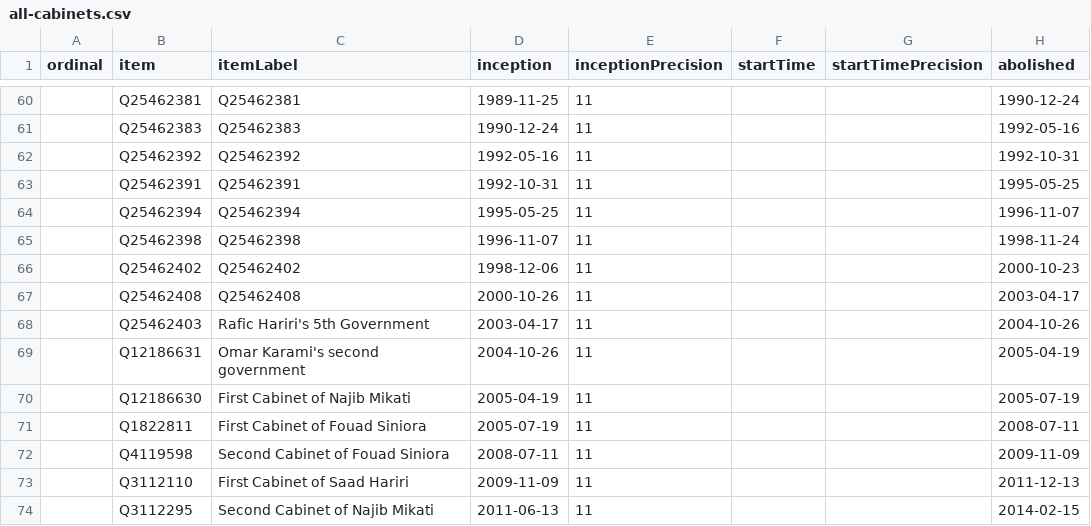
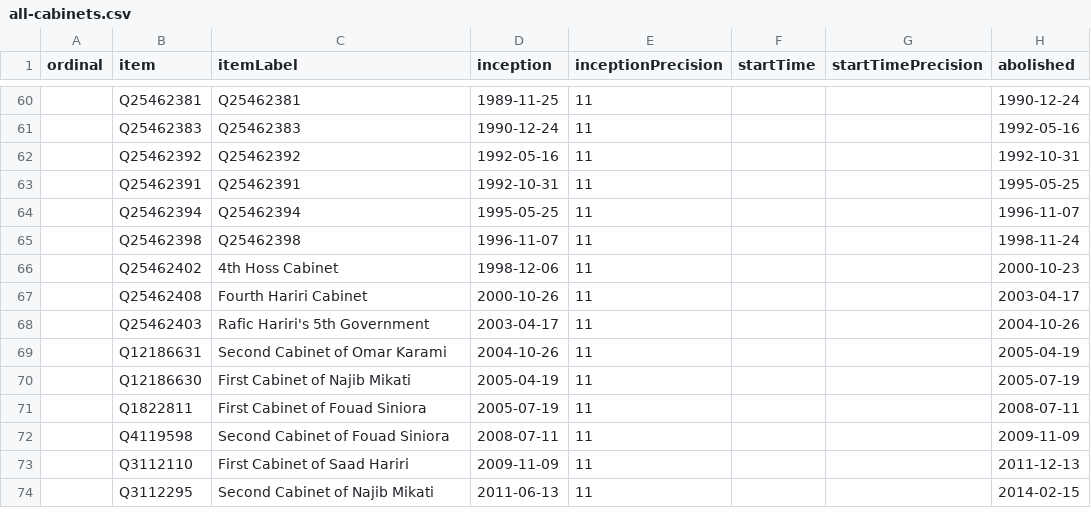
Before and after one commit to every-politician-scrapers/lebanon, a CSV file: wikidata/results/all-cabinets.csv, drawn as a sheet; only a part is shown, gaps mark what is left out; the diff names each change by its address in the sheet, - before the commit and + after, or states it on an @@ line.

```diff
--- a/wikidata/results/all-cabinets.csv
+++ b/wikidata/results/all-cabinets.csv
-C66 (itemLabel): Q25462402
+C66 (itemLabel): 4th Hoss Cabinet
-C67 (itemLabel): Q25462408
+C67 (itemLabel): Fourth Hariri Cabinet
-C69 (itemLabel): Omar Karami's second government
+C69 (itemLabel): Second Cabinet of Omar Karami
```
Also changed, not shown: wikidata/results/current-cabinet.csv, wikidata/results/ministries.csv.
